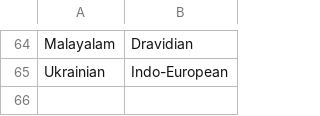
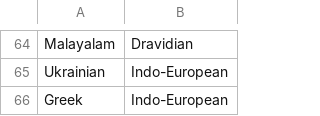
Before and after one commit to Papuang/linguil, a CSV file: public/data/MultiLangFamilies.csv, drawn as a sheet; only a part is shown, gaps mark what is left out; the diff names each change by its address in the sheet, - before the commit and + after, or states it on an @@ line.

```diff
--- a/public/data/MultiLangFamilies.csv
+++ b/public/data/MultiLangFamilies.csv
+row 66: Greek | Indo-European
```
Also changed, not shown: public/data/LangStats.csv, public/data/LanguageCodes.csv, 2 other files.
